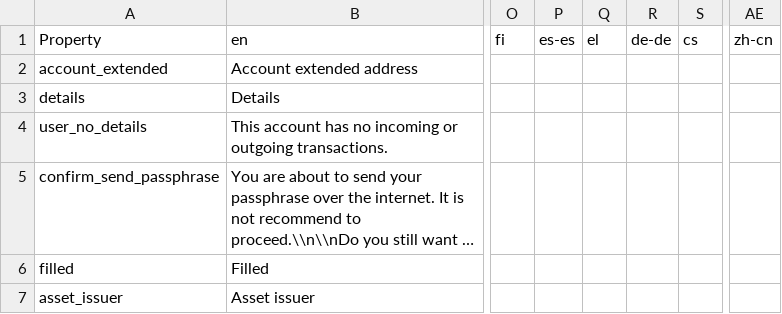
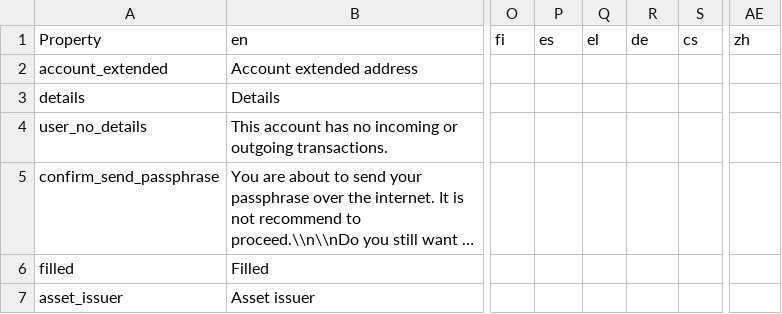
Before and after one commit to BalazsGit/signum-classic-wallet, a CSV file: src/locales/translations.csv, drawn as a sheet; only a part is shown, gaps mark what is left out; long unchanged cells end in …; the diff names each change by its address in the sheet, - before the commit and + after, or states it on an @@ line.

```diff
--- a/src/locales/translations.csv
+++ b/src/locales/translations.csv
-P1: es-es
+P1: es
-R1: de-de
+R1: de
-AE1: zh-cn
+AE1: zh
```
Also changed, not shown: 12 other files.
